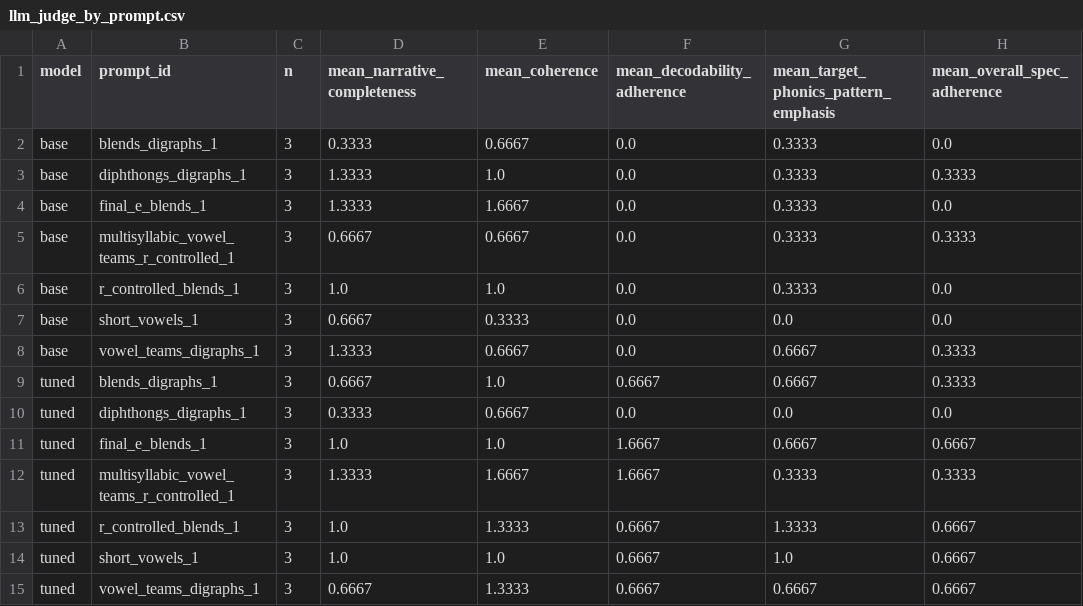
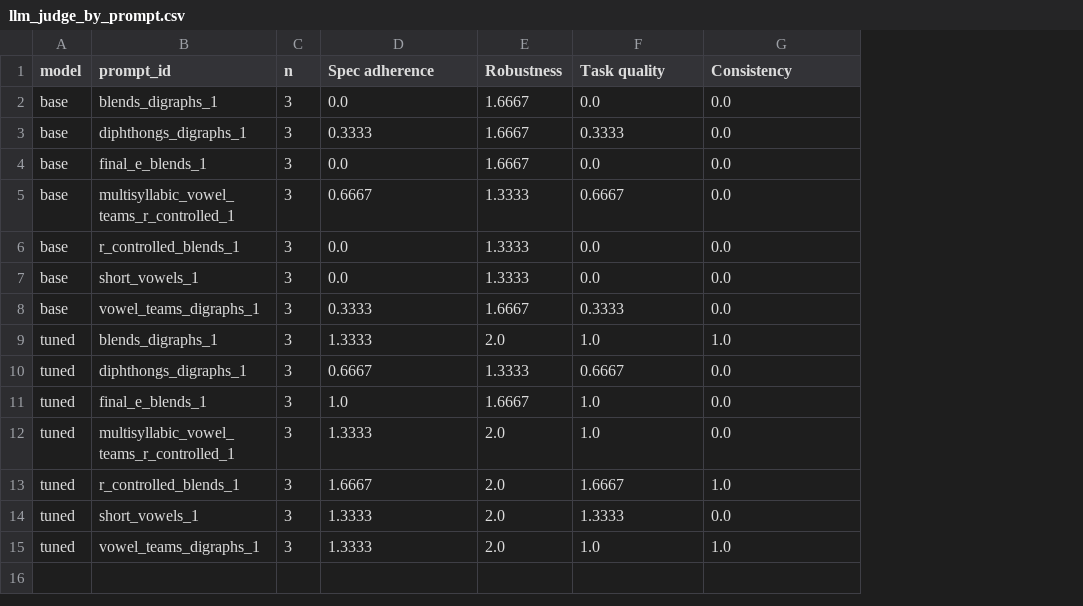
Before and after one commit to skyeflowers3/phonics-slm, a CSV file: results/subjective/llm_judge_by_prompt.csv, drawn as a sheet; removed rows and columns are numbered as before the commit, all else as after; the diff names each change by its address in the sheet, - before the commit and + after, or states it on an @@ line.

```diff
--- a/results/subjective/llm_judge_by_prompt.csv
+++ b/results/subjective/llm_judge_by_prompt.csv
+column E (Robustness), rows 2-15: 1.6667 | 1.6667 | 1.6667 | 1.3333 | 1.3333 | 1.3333 | 1.6667 | 2.0 | 1.3333 | 1.6667 | 2.0 | 2.0 | 2.0 | 2.0
-column G, rows 1-15: mean_target_phonics_pattern_emphasis | 0.3333 | 0.3333 | 0.3333 | 0.3333 | 0.3333 | 0.0 | 0.6667 | 0.6667 | 0.0 | 0.6667 | 0.3333 | 1.3333 | 1.0 | 0.6667
-column H (mean_overall_spec_adherence), rows 2-15: 0.0 | 0.3333 | 0.0 | 0.3333 | 0.0 | 0.0 | 0.3333 | 0.3333 | 0.0 | 0.6667 | 0.3333 | 0.6667 | 0.6667 | 0.6667
-D1: mean_narrative_completeness
+D1: Spec adherence
-F1: mean_coherence
+F1: Task quality
-G1: mean_decodability_adherence
+G1: Consistency
-D2 (Spec adherence): 0.3333
+D2 (Spec adherence): 0.0
-F2 (Task quality): 0.6667
+F2 (Task quality): 0.0
-D3 (Spec adherence): 1.3333
+D3 (Spec adherence): 0.3333
-F3 (Task quality): 1.0
+F3 (Task quality): 0.3333
-D4 (Spec adherence): 1.3333
+D4 (Spec adherence): 0.0
-F4 (Task quality): 1.6667
+F4 (Task quality): 0.0
-D6 (Spec adherence): 1.0
+D6 (Spec adherence): 0.0
-F6 (Task quality): 1.0
+F6 (Task quality): 0.0
-D7 (Spec adherence): 0.6667
+D7 (Spec adherence): 0.0
-F7 (Task quality): 0.3333
+F7 (Task quality): 0.0
-D8 (Spec adherence): 1.3333
+D8 (Spec adherence): 0.3333
-F8 (Task quality): 0.6667
+F8 (Task quality): 0.3333
-D9 (Spec adherence): 0.6667
+D9 (Spec adherence): 1.3333
-G9 (Consistency): 0.6667
+G9 (Consistency): 1.0
-D10 (Spec adherence): 0.3333
+D10 (Spec adherence): 0.6667
-G11:G12 (Consistency): 1.6667
+G11:G12 (Consistency): 0.0
-F12 (Task quality): 1.6667
+F12 (Task quality): 1.0
-D13 (Spec adherence): 1.0
+D13 (Spec adherence): 1.6667
-F13 (Task quality): 1.3333
+F13 (Task quality): 1.6667
-G13 (Consistency): 0.6667
+G13 (Consistency): 1.0
-D14 (Spec adherence): 1.0
+D14 (Spec adherence): 1.3333
-F14 (Task quality): 1.0
+F14 (Task quality): 1.3333
-G14 (Consistency): 0.6667
+G14 (Consistency): 0.0
-D15 (Spec adherence): 0.6667
+D15 (Spec adherence): 1.3333
-F15 (Task quality): 1.3333
+F15 (Task quality): 1.0
-G15 (Consistency): 0.6667
+G15 (Consistency): 1.0
```
Also changed, not shown: results/evaluation_summary.csv, results/objective/objective_eval_by_prompt.csv, 7 other files.
